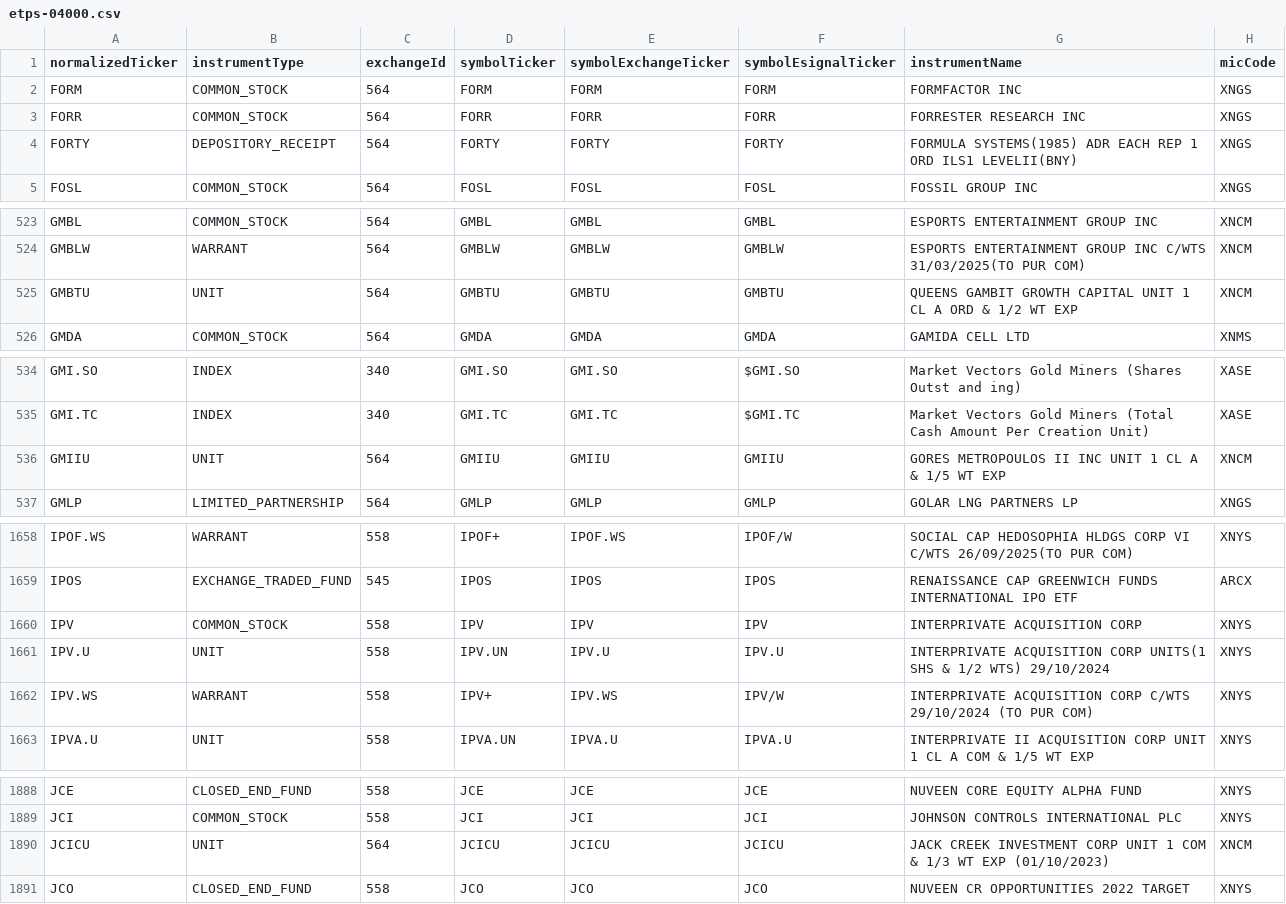
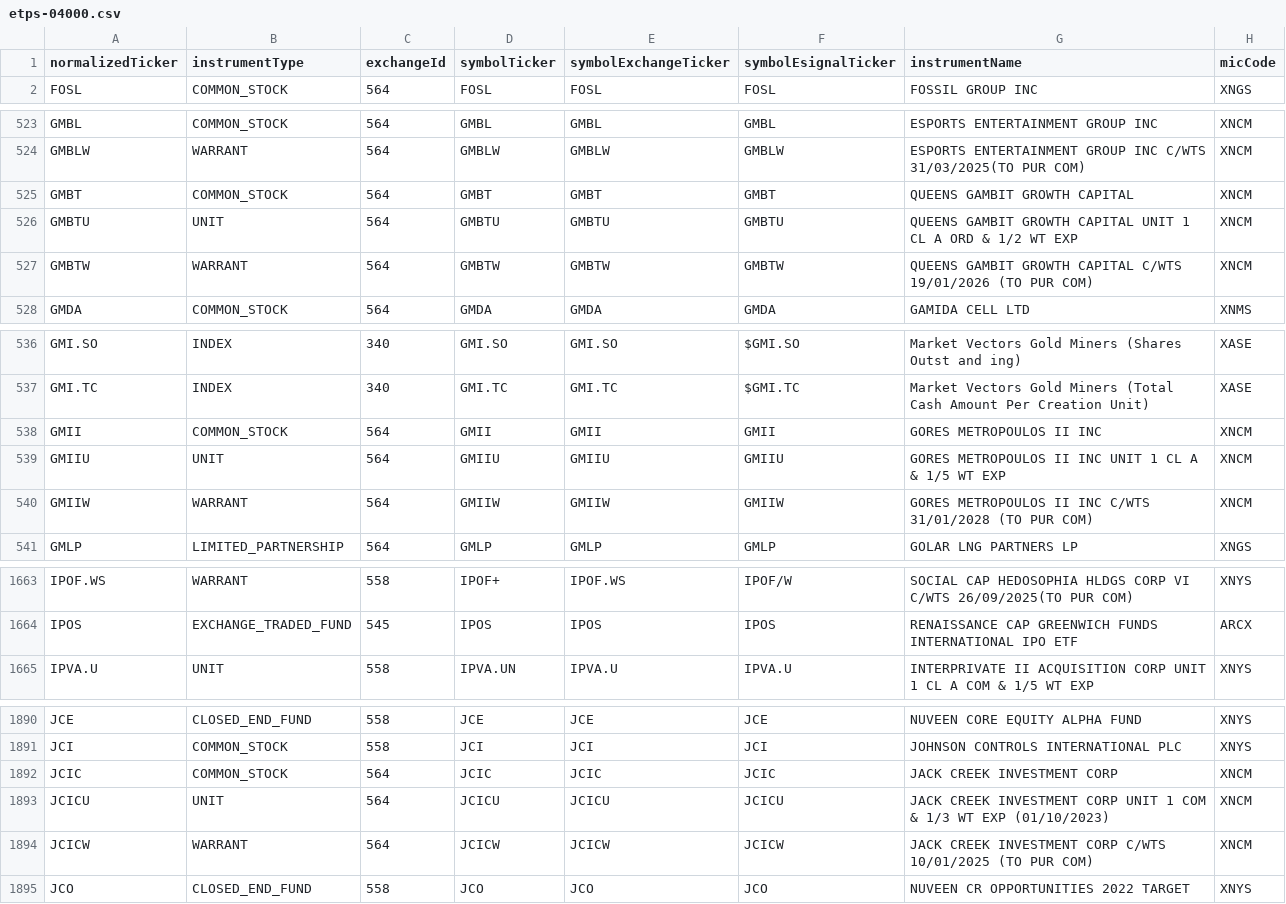
Before and after one commit to haoenhui/nyse-listed-etps, a CSV file: etps-04000.csv, drawn as a sheet; only a part is shown, gaps mark what is left out; the diff covers the shown part only.

```diff
--- a/etps-04000.csv
+++ b/etps-04000.csv
@@ -1,5 +1,2 @@
 normalizedTicker,instrumentType,exchangeId,symbolTicker,symbolExchangeTicker,symbolEsignalTicker,instrumentName,micCode
-FORM,COMMON_STOCK,564,FORM,FORM,FORM,FORMFACTOR INC,XNGS
-FORR,COMMON_STOCK,564,FORR,FORR,FORR,FORRESTER RESEARCH INC,XNGS
-FORTY,DEPOSITORY_RECEIPT,564,FORTY,FORTY,FORTY,FORMULA SYSTEMS(1985) ADR EACH REP 1 ORD ILS1 LEVELII(BNY),XNGS
 FOSL,COMMON_STOCK,564,FOSL,FOSL,FOSL,FOSSIL GROUP INC,XNGS
@@ -524,3 +524,5 @@ GMBL,COMMON_STOCK,564,GMBL,GMBL,GMBL,ESPORTS ENTERTAINMENT GROUP INC,XNCM
 GMBLW,WARRANT,564,GMBLW,GMBLW,GMBLW,ESPORTS ENTERTAINMENT GROUP INC C/WTS 31/03/2025(TO PUR COM),XNCM
+GMBT,COMMON_STOCK,564,GMBT,GMBT,GMBT,QUEENS GAMBIT GROWTH CAPITAL,XNCM
 GMBTU,UNIT,564,GMBTU,GMBTU,GMBTU,QUEENS GAMBIT GROWTH CAPITAL UNIT 1 CL A ORD & 1/2 WT EXP,XNCM
+GMBTW,WARRANT,564,GMBTW,GMBTW,GMBTW,QUEENS GAMBIT GROWTH CAPITAL C/WTS 19/01/2026 (TO PUR COM),XNCM
 GMDA,COMMON_STOCK,564,GMDA,GMDA,GMDA,GAMIDA CELL LTD,XNMS
@@ -535,3 +537,5 @@ GMI.SO,INDEX,340,GMI.SO,GMI.SO,$GMI.SO,Market Vectors Gold Miners (Shares Outst
 GMI.TC,INDEX,340,GMI.TC,GMI.TC,$GMI.TC,Market Vectors Gold Miners (Total Cash Amount Per Creation Unit),XASE
+GMII,COMMON_STOCK,564,GMII,GMII,GMII,GORES METROPOULOS II INC,XNCM
 GMIIU,UNIT,564,GMIIU,GMIIU,GMIIU,GORES METROPOULOS II INC UNIT 1 CL A & 1/5 WT EXP,XNCM
+GMIIW,WARRANT,564,GMIIW,GMIIW,GMIIW,GORES METROPOULOS II INC C/WTS 31/01/2028 (TO PUR COM),XNCM
 GMLP,LIMITED_PARTNERSHIP,564,GMLP,GMLP,GMLP,GOLAR LNG PARTNERS LP,XNGS
@@ -1659,5 +1664,2 @@ IPOF.WS,WARRANT,558,IPOF+,IPOF.WS,IPOF/W,SOCIAL CAP HEDOSOPHIA HLDGS CORP VI C/W
 IPOS,EXCHANGE_TRADED_FUND,545,IPOS,IPOS,IPOS,RENAISSANCE CAP GREENWICH FUNDS INTERNATIONAL IPO ETF,ARCX
-IPV,COMMON_STOCK,558,IPV,IPV,IPV,INTERPRIVATE ACQUISITION CORP,XNYS
-IPV.U,UNIT,558,IPV.UN,IPV.U,IPV.U,INTERPRIVATE ACQUISITION CORP UNITS(1 SHS & 1/2 WTS) 29/10/2024,XNYS
-IPV.WS,WARRANT,558,IPV+,IPV.WS,IPV/W,INTERPRIVATE ACQUISITION CORP C/WTS 29/10/2024 (TO PUR COM),XNYS
 IPVA.U,UNIT,558,IPVA.UN,IPVA.U,IPVA.U,INTERPRIVATE II ACQUISITION CORP UNIT 1 CL A COM & 1/5 WT EXP,XNYS
@@ -1889,3 +1891,5 @@ JCE,CLOSED_END_FUND,558,JCE,JCE,JCE,NUVEEN CORE EQUITY ALPHA FUND,XNYS
 JCI,COMMON_STOCK,558,JCI,JCI,JCI,JOHNSON CONTROLS INTERNATIONAL PLC,XNYS
+JCIC,COMMON_STOCK,564,JCIC,JCIC,JCIC,JACK CREEK INVESTMENT CORP,XNCM
 JCICU,UNIT,564,JCICU,JCICU,JCICU,JACK CREEK INVESTMENT CORP UNIT 1 COM & 1/3 WT EXP (01/10/2023),XNCM
+JCICW,WARRANT,564,JCICW,JCICW,JCICW,JACK CREEK INVESTMENT CORP C/WTS 10/01/2025 (TO PUR COM),XNCM
 JCO,CLOSED_END_FUND,558,JCO,JCO,JCO,NUVEEN CR OPPORTUNITIES 2022 TARGET,XNYS
```
Also changed, not shown: 5 added rows, 13 moved rows and 9 edited cells elsewhere in this file, etps-00000.csv, etps-02000.csv, 3 other files.
